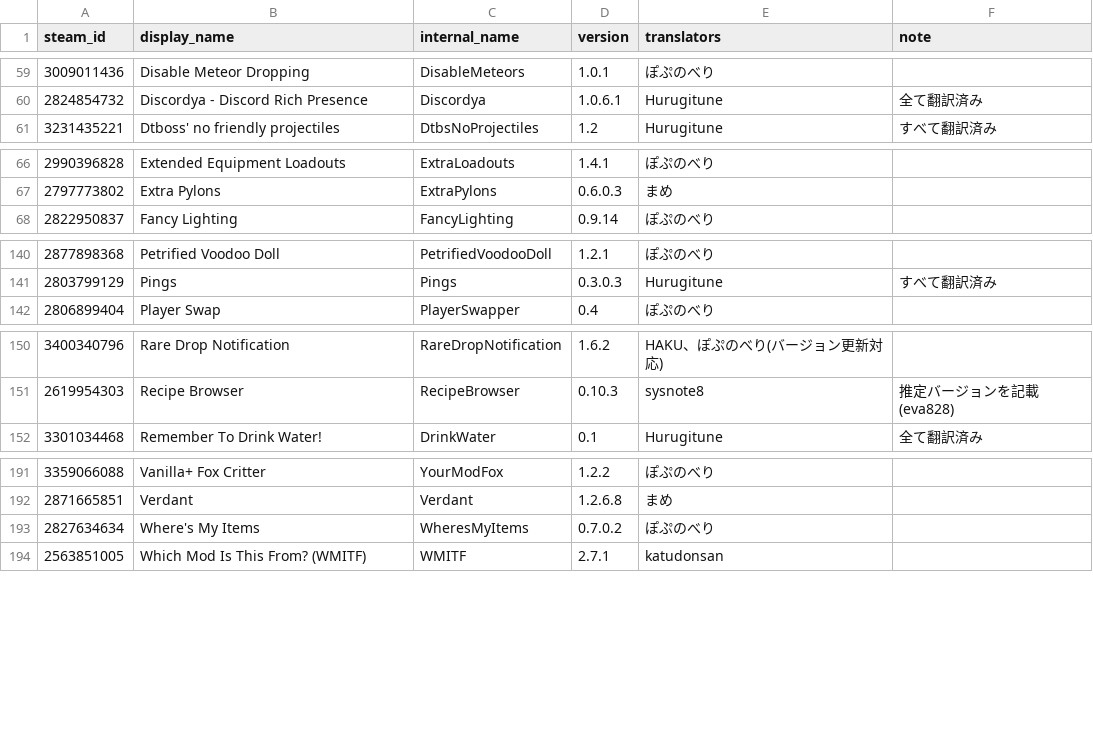
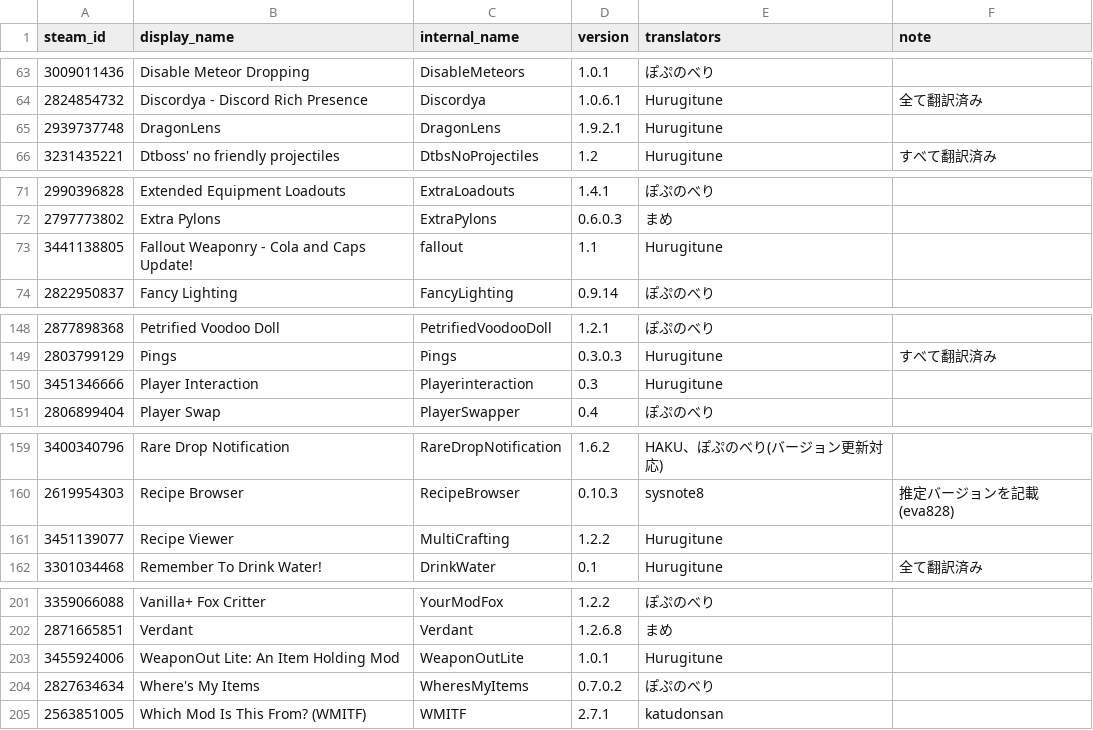
Before and after one commit to eva828/TMLHonyaku, a CSV file: TranslatedMods.csv, drawn as a sheet; only a part is shown, gaps mark what is left out; the diff covers the shown part only; the diff names each change by its address in the sheet, - before the commit and + after, or states it on an @@ line.

```diff
--- a/TranslatedMods.csv
+++ b/TranslatedMods.csv
+row 65: 2939737748 | DragonLens | DragonLens | 1.9.2.1 | Hurugitune
+row 73: 3441138805 | Fallout Weaponry - Cola and Caps Update! | fallout | 1.1 | Hurugitune
+row 150: 3451346666 | Player Interaction | Playerinteraction | 0.3 | Hurugitune
+row 161: 3451139077 | Recipe Viewer | MultiCrafting | 1.2.2 | Hurugitune
+row 203: 3455924006 | WeaponOut Lite: An Item Holding Mod | WeaponOutLite | 1.0.1 | Hurugitune
```
Also changed, not shown: 6 added rows, 2 moved rows and 7 edited cells elsewhere in this file.
